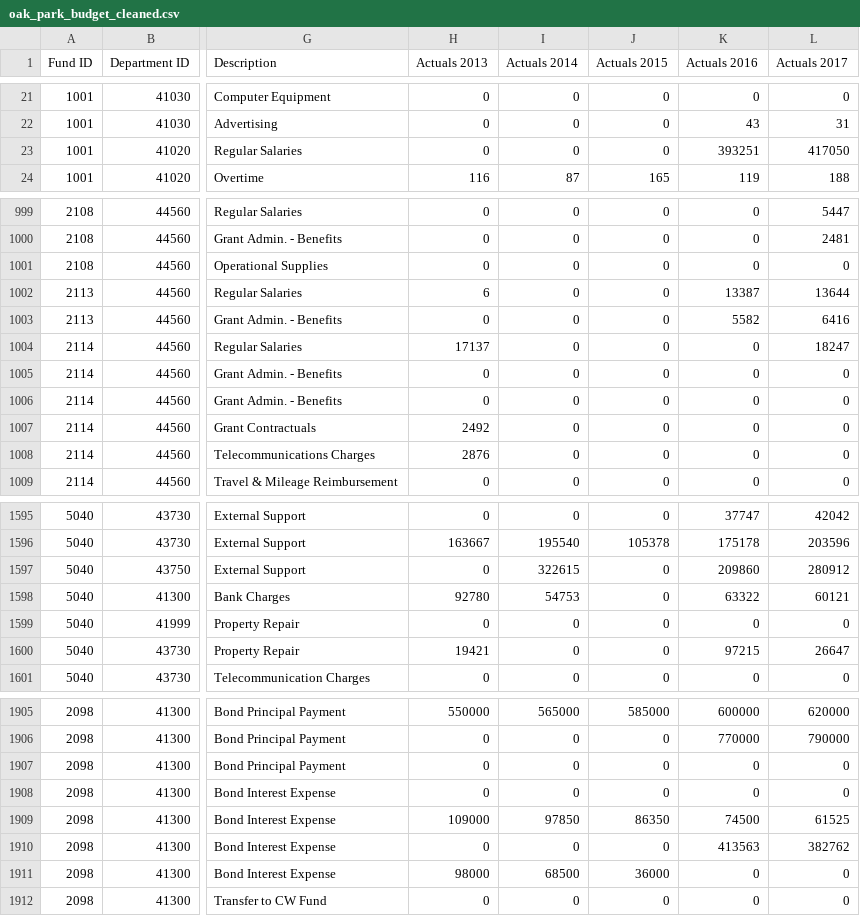
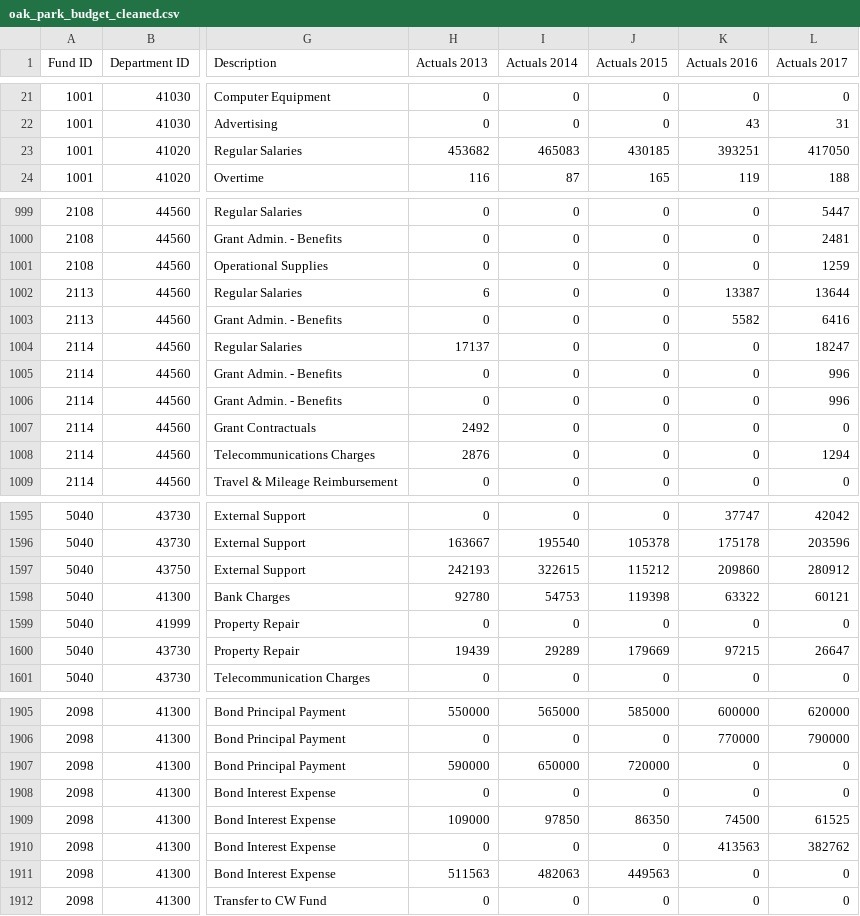
Before and after one commit to derekeder/oak-park-budget, a CSV file: data/final/oak_park_budget_cleaned.csv, drawn as a sheet; only a part is shown, gaps mark what is left out; the diff covers the shown part only; the diff names each change by its address in the sheet, - before the commit and + after, or states it on an @@ line.

```diff
--- a/data/final/oak_park_budget_cleaned.csv
+++ b/data/final/oak_park_budget_cleaned.csv
-H23 (Actuals 2013): 0
+H23 (Actuals 2013): 453682
-I23 (Actuals 2014): 0
+I23 (Actuals 2014): 465083
-J23 (Actuals 2015): 0
+J23 (Actuals 2015): 430185
-L1001 (Actuals 2017): 0
+L1001 (Actuals 2017): 1259
-L1005:L1006 (Actuals 2017): 0
+L1005:L1006 (Actuals 2017): 996
-L1008 (Actuals 2017): 0
+L1008 (Actuals 2017): 1294
-H1597 (Actuals 2013): 0
+H1597 (Actuals 2013): 242193
-J1597 (Actuals 2015): 0
+J1597 (Actuals 2015): 115212
-J1598 (Actuals 2015): 0
+J1598 (Actuals 2015): 119398
-H1600 (Actuals 2013): 19421
+H1600 (Actuals 2013): 19439
-I1600 (Actuals 2014): 0
+I1600 (Actuals 2014): 29289
-J1600 (Actuals 2015): 0
+J1600 (Actuals 2015): 179669
-H1907 (Actuals 2013): 0
+H1907 (Actuals 2013): 590000
-I1907 (Actuals 2014): 0
+I1907 (Actuals 2014): 650000
-J1907 (Actuals 2015): 0
+J1907 (Actuals 2015): 720000
-H1911 (Actuals 2013): 98000
+H1911 (Actuals 2013): 511563
-I1911 (Actuals 2014): 68500
+I1911 (Actuals 2014): 482063
-J1911 (Actuals 2015): 36000
+J1911 (Actuals 2015): 449563
```
Also changed, not shown: 66 edited cells elsewhere in this file, 1 other file.
